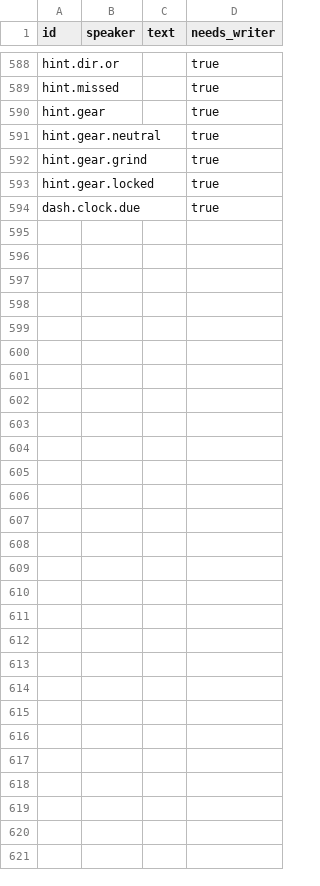
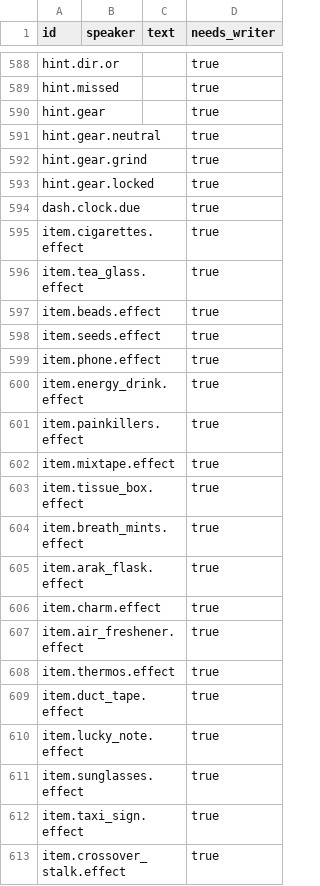
Before and after one commit to tahseenaliahmad0/I99, a CSV file: data/lines_ar.csv, drawn as a sheet; only a part is shown, gaps mark what is left out; the diff covers the shown part only; the diff names each change by its address in the sheet, - before the commit and + after, or states it on an @@ line.

```diff
--- a/data/lines_ar.csv
+++ b/data/lines_ar.csv
+row 595: item.cigarettes.effect |  |  | true
+row 596: item.tea_glass.effect |  |  | true
+row 597: item.beads.effect |  |  | true
+row 598: item.seeds.effect |  |  | true
+row 599: item.phone.effect |  |  | true
+row 600: item.energy_drink.effect |  |  | true
+row 601: item.painkillers.effect |  |  | true
+row 602: item.mixtape.effect |  |  | true
+row 603: item.tissue_box.effect |  |  | true
+row 604: item.breath_mints.effect |  |  | true
+row 605: item.arak_flask.effect |  |  | true
+row 606: item.charm.effect |  |  | true
+row 607: item.air_freshener.effect |  |  | true
+row 608: item.thermos.effect |  |  | true
+row 609: item.duct_tape.effect |  |  | true
+row 610: item.lucky_note.effect |  |  | true
+row 611: item.sunglasses.effect |  |  | true
+row 612: item.taxi_sign.effect |  |  | true
+row 613: item.crossover_stalk.effect |  |  | true
```
Also changed, not shown: 40 added rows elsewhere in this file, 11 other files.
